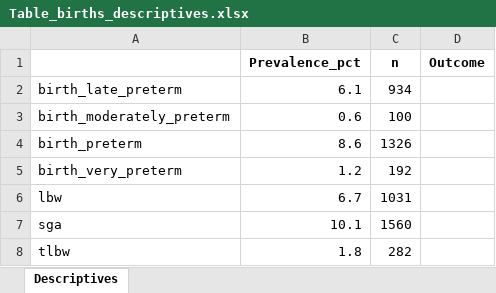
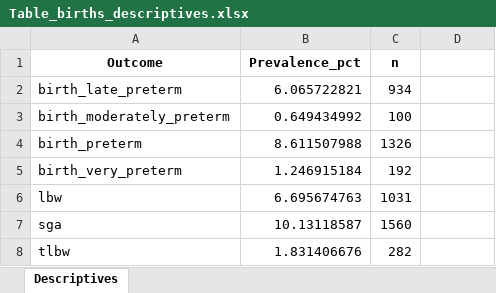
Before and after one commit to ClimChange-NewbornHealth/Pollution_PerinatalOutcomes_Temuco26, an Excel workbook: 03_Output/Descriptives/Table_births_descriptives.xlsx, sheet Descriptives, drawn as a sheet; values as stored, in another font and other column widths than the file's, no borders; the diff names each change by its address in the sheet, - before the commit and + after, or states it on an @@ line.

Commit message:
upgrade descriptive tables and code

```diff
--- a/03_Output/Descriptives/Table_births_descriptives.xlsx (sheet Descriptives)
+++ b/03_Output/Descriptives/Table_births_descriptives.xlsx (sheet Descriptives)
-A1: (empty)
+A1: Outcome
-D1: Outcome
+D1: (empty)
-B2 (Prevalence_pct): 6.1
+B2 (Prevalence_pct): 6.065722821
-B3 (Prevalence_pct): 0.6
+B3 (Prevalence_pct): 0.649434992
-B4 (Prevalence_pct): 8.6
+B4 (Prevalence_pct): 8.611507988
-B5 (Prevalence_pct): 1.2
+B5 (Prevalence_pct): 1.246915184
-B6 (Prevalence_pct): 6.7
+B6 (Prevalence_pct): 6.695674763
-B7 (Prevalence_pct): 10.1
+B7 (Prevalence_pct): 10.13118587
-B8 (Prevalence_pct): 1.8
+B8 (Prevalence_pct): 1.831406676
```
Also changed, not shown: 03_Output/Descriptives/Exposure_levels_by_group.xlsx, 03_Output/Descriptives/PO_time_trends_by_comuna.xlsx, 5 other files.
